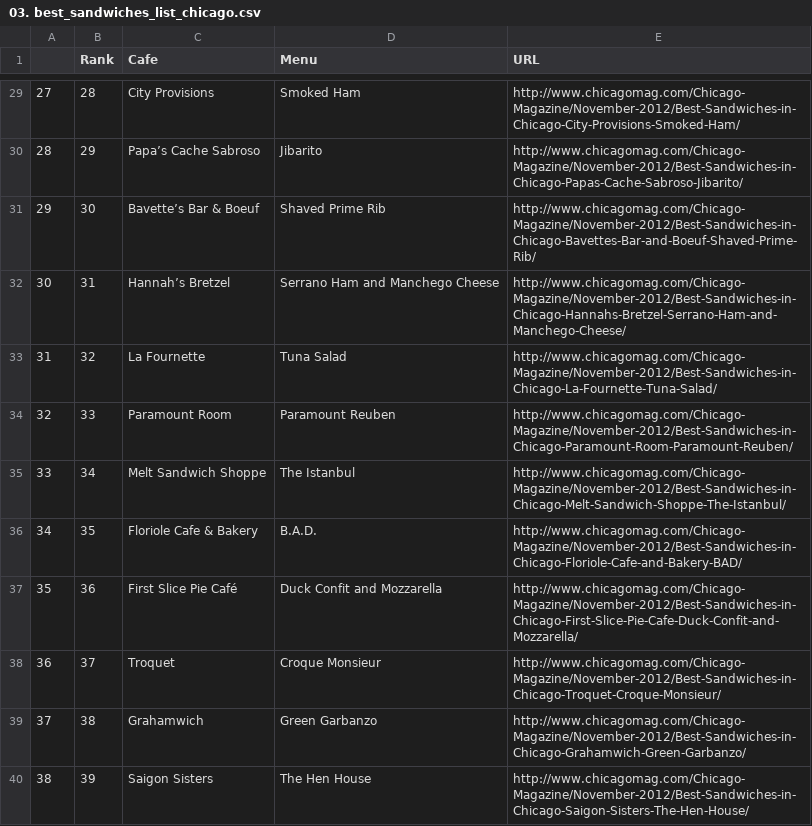
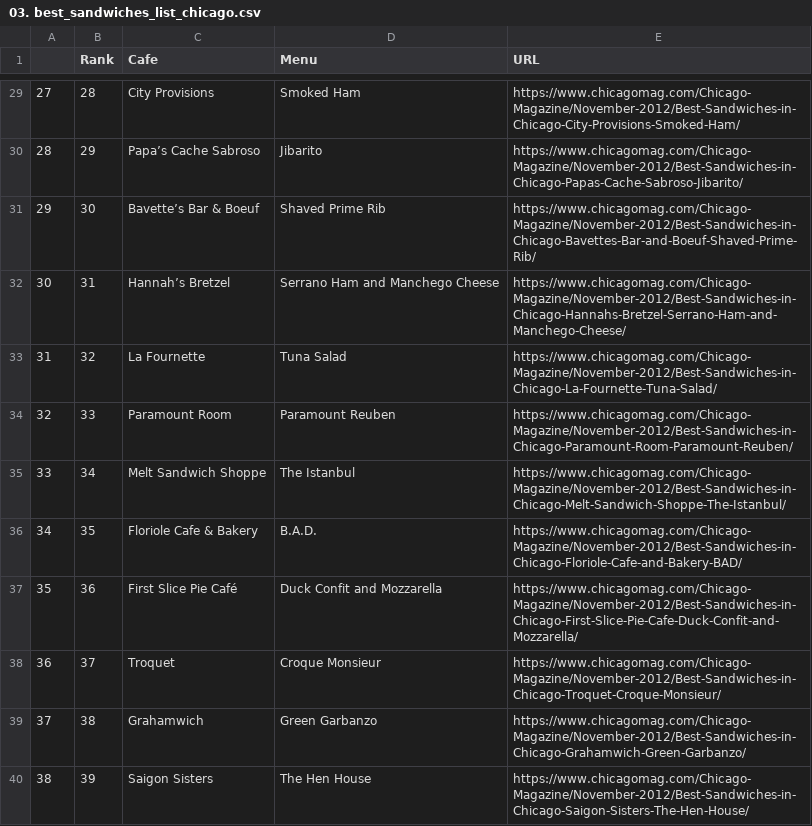
Before and after one commit to kimjaemin95/nekalakubae_data_science_1st, a CSV file: ds_study/data/03. best_sandwiches_list_chicago.csv, drawn as a sheet; only a part is shown, gaps mark what is left out; the diff covers the shown part only.

Commit message:
066. chicago tastes menu

```diff
--- a/ds_study/data/03. best_sandwiches_list_chicago.csv
+++ b/ds_study/data/03. best_sandwiches_list_chicago.csv
@@ -29,12 +29,12 @@
-27,28,City Provisions,Smoked Ham,http://www.chicagomag.com/Chicago-Magazine/November-2012/Best-Sandwiches-in-Chicago-City-Provisions-Smoked-Ham/
-28,29,Papa’s Cache Sabroso,Jibarito,http://www.chicagomag.com/Chicago-Magazine/November-2012/Best-Sandwiches-in-Chicago-Papas-Cache-Sabroso-Jibarito/
-29,30,Bavette’s Bar & Boeuf,Shaved Prime Rib,http://www.chicagomag.com/Chicago-Magazine/November-2012/Best-Sandwiches-in-Chicago-Bavettes-Bar-and-Boeuf-Shaved-Prime-Rib/
-30,31,Hannah’s Bretzel,Serrano Ham and Manchego Cheese,http://www.chicagomag.com/Chicago-Magazine/November-2012/Best-Sandwiches-in-Chicago-Hannahs-Bretzel-Serrano-Ham-and-Manchego-Cheese/
-31,32,La Fournette,Tuna Salad,http://www.chicagomag.com/Chicago-Magazine/November-2012/Best-Sandwiches-in-Chicago-La-Fournette-Tuna-Salad/
-32,33,Paramount Room,Paramount Reuben,http://www.chicagomag.com/Chicago-Magazine/November-2012/Best-Sandwiches-in-Chicago-Paramount-Room-Paramount-Reuben/
-33,34,Melt Sandwich Shoppe,The Istanbul,http://www.chicagomag.com/Chicago-Magazine/November-2012/Best-Sandwiches-in-Chicago-Melt-Sandwich-Shoppe-The-Istanbul/
-34,35,Floriole Cafe & Bakery,B.A.D.,http://www.chicagomag.com/Chicago-Magazine/November-2012/Best-Sandwiches-in-Chicago-Floriole-Cafe-and-Bakery-BAD/
-35,36,First Slice Pie Café,Duck Confit and Mozzarella,http://www.chicagomag.com/Chicago-Magazine/November-2012/Best-Sandwiches-in-Chicago-First-Slice-Pie-Cafe-Duck-Confit-and-Mozzarella/
-36,37,Troquet,Croque Monsieur,http://www.chicagomag.com/Chicago-Magazine/November-2012/Best-Sandwiches-in-Chicago-Troquet-Croque-Monsieur/
-37,38,Grahamwich,Green Garbanzo,http://www.chicagomag.com/Chicago-Magazine/November-2012/Best-Sandwiches-in-Chicago-Grahamwich-Green-Garbanzo/
-38,39,Saigon Sisters,The Hen House,http://www.chicagomag.com/Chicago-Magazine/November-2012/Best-Sandwiches-in-Chicago-Saigon-Sisters-The-Hen-House/
+27,28,City Provisions,Smoked Ham,https://www.chicagomag.com/Chicago-Magazine/November-2012/Best-Sandwiches-in-Chicago-City-Provisions-Smoked-Ham/
+28,29,Papa’s Cache Sabroso,Jibarito,https://www.chicagomag.com/Chicago-Magazine/November-2012/Best-Sandwiches-in-Chicago-Papas-Cache-Sabroso-Jibarito/
+29,30,Bavette’s Bar & Boeuf,Shaved Prime Rib,https://www.chicagomag.com/Chicago-Magazine/November-2012/Best-Sandwiches-in-Chicago-Bavettes-Bar-and-Boeuf-Shaved-Prime-Rib/
+30,31,Hannah’s Bretzel,Serrano Ham and Manchego Cheese,https://www.chicagomag.com/Chicago-Magazine/November-2012/Best-Sandwiches-in-Chicago-Hannahs-Bretzel-Serrano-Ham-and-Manchego-Cheese/
+31,32,La Fournette,Tuna Salad,https://www.chicagomag.com/Chicago-Magazine/November-2012/Best-Sandwiches-in-Chicago-La-Fournette-Tuna-Salad/
+32,33,Paramount Room,Paramount Reuben,https://www.chicagomag.com/Chicago-Magazine/November-2012/Best-Sandwiches-in-Chicago-Paramount-Room-Paramount-Reuben/
+33,34,Melt Sandwich Shoppe,The Istanbul,https://www.chicagomag.com/Chicago-Magazine/November-2012/Best-Sandwiches-in-Chicago-Melt-Sandwich-Shoppe-The-Istanbul/
+34,35,Floriole Cafe & Bakery,B.A.D.,https://www.chicagomag.com/Chicago-Magazine/November-2012/Best-Sandwiches-in-Chicago-Floriole-Cafe-and-Bakery-BAD/
+35,36,First Slice Pie Café,Duck Confit and Mozzarella,https://www.chicagomag.com/Chicago-Magazine/November-2012/Best-Sandwiches-in-Chicago-First-Slice-Pie-Cafe-Duck-Confit-and-Mozzarella/
+36,37,Troquet,Croque Monsieur,https://www.chicagomag.com/Chicago-Magazine/November-2012/Best-Sandwiches-in-Chicago-Troquet-Croque-Monsieur/
+37,38,Grahamwich,Green Garbanzo,https://www.chicagomag.com/Chicago-Magazine/November-2012/Best-Sandwiches-in-Chicago-Grahamwich-Green-Garbanzo/
+38,39,Saigon Sisters,The Hen House,https://www.chicagomag.com/Chicago-Magazine/November-2012/Best-Sandwiches-in-Chicago-Saigon-Sisters-The-Hen-House/
```
Also changed, not shown: 38 edited cells elsewhere in this file, 1 other file.
